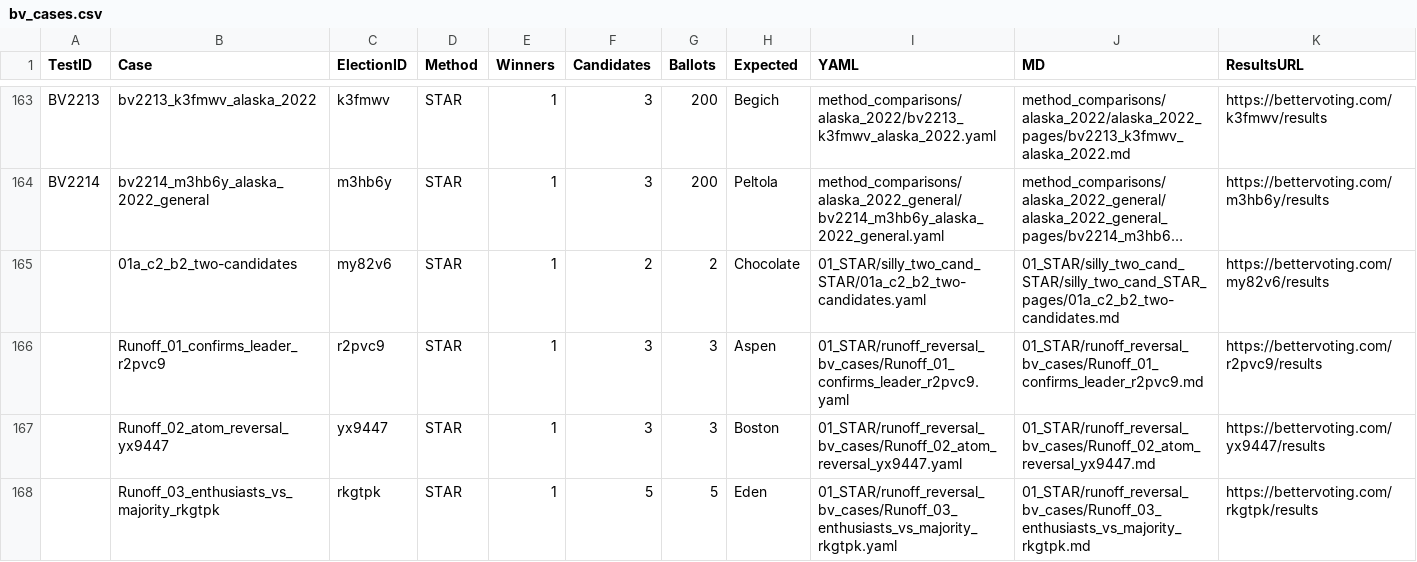
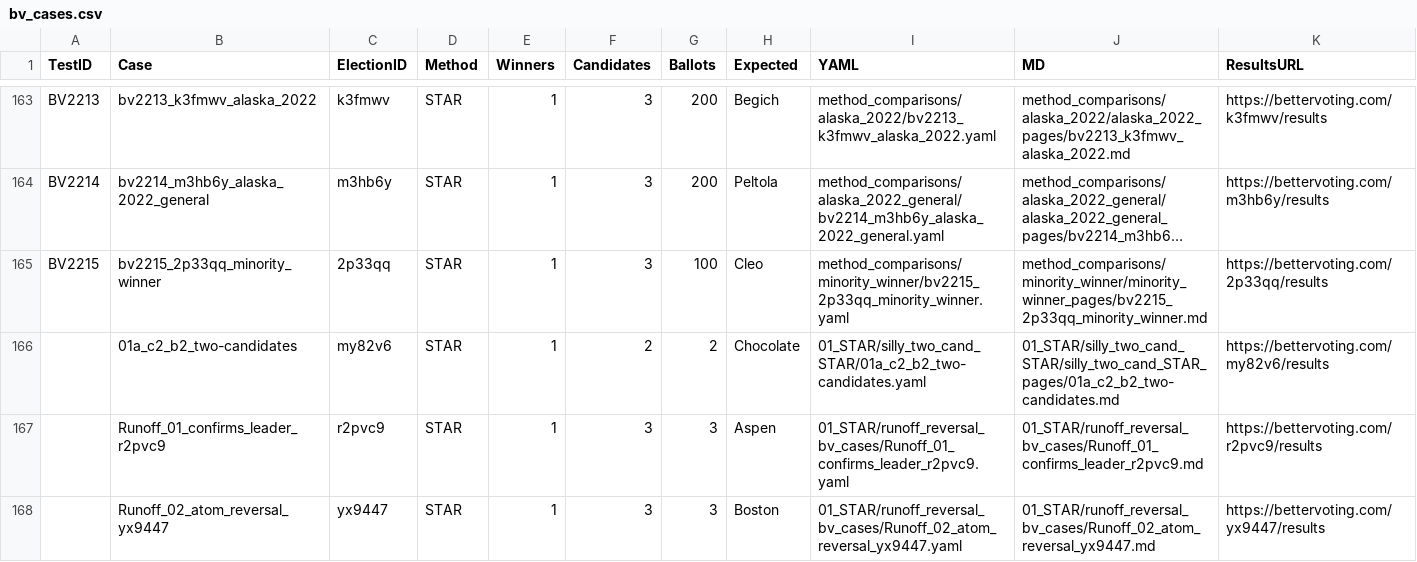
Before and after one commit to masiarek/star-voting-library, a CSV file: 00_start_here/YAML_test_case_index/bv_cases.csv, drawn as a sheet; only a part is shown, gaps mark what is left out; the shorter side is filled out with more unchanged rows; long unchanged cells end in …; the diff names each change by its address in the sheet, - before the commit and + after, or states it on an @@ line.

```diff
--- a/00_start_here/YAML_test_case_index/bv_cases.csv
+++ b/00_start_here/YAML_test_case_index/bv_cases.csv
+row 165: BV2215 | bv2215_2p33qq_minority_winner | 2p33qq | STAR | 1 | 3 | 100 | Cleo | method_comparisons/minority_winner/bv2215_2p33qq_minority_winner.yaml | method_comparisons/minority_winner/minority_winner_pages/bv2215_2p33qq_minority_winner.md | https://bettervoting.com/2p33qq/results
```
Also changed, not shown: 00_start_here/YAML_test_case_index/elections.csv, 00_start_here/YAML_test_case_index/races.csv, 19 other files.
